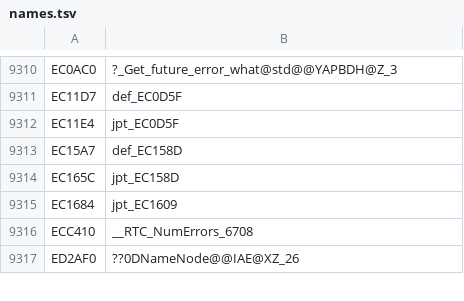
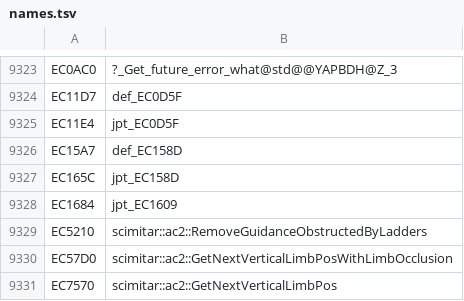
Before and after one commit to kamz-dev/AC2RE, a TSV file: IDB/annotations/AssassinsCreedIIGame.exe.i64/names.tsv, drawn as a sheet; only a part is shown, gaps mark what is left out; the shorter side is filled out with more unchanged rows; the diff covers the shown part only.

```diff
--- a/IDB/annotations/AssassinsCreedIIGame.exe.i64/names.tsv
+++ b/IDB/annotations/AssassinsCreedIIGame.exe.i64/names.tsv
@@ -9315 +9328,4 @@ EC165C	jpt_EC158D
 EC1684	jpt_EC1609
+EC5210	scimitar::ac2::RemoveGuidanceObstructedByLadders
+EC57D0	scimitar::ac2::GetNextVerticalLimbPosWithLimbOcclusion
+EC7570	scimitar::ac2::GetNextVerticalLimbPos
```
Also changed, not shown: 15 added rows elsewhere in this file, 9 other files.
